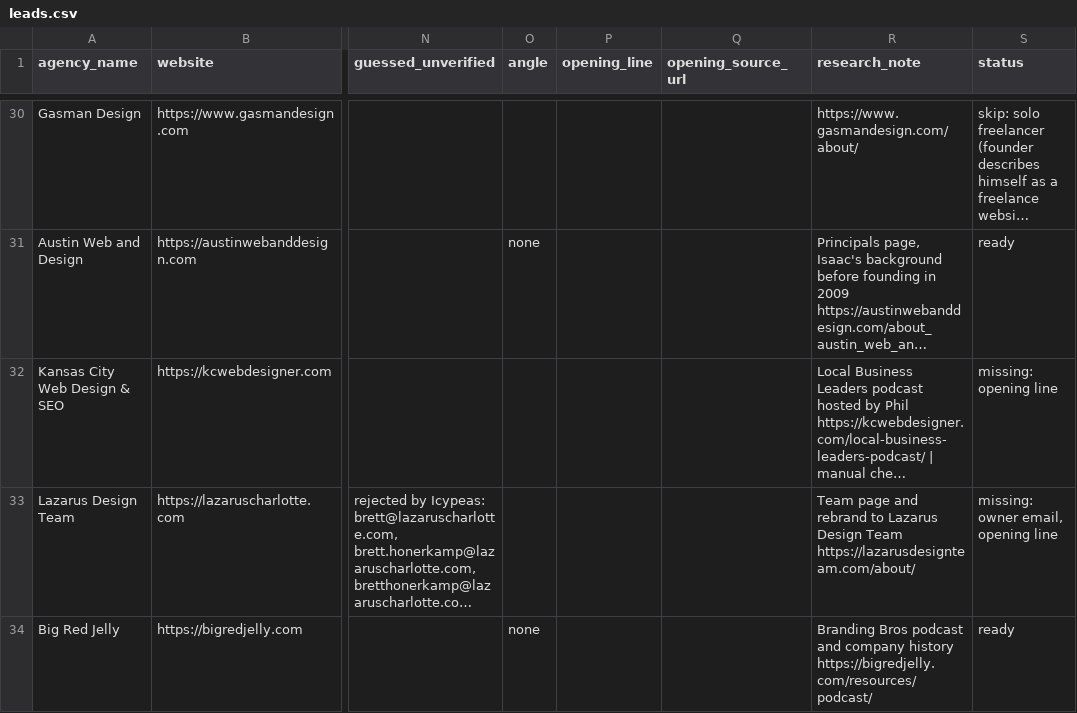
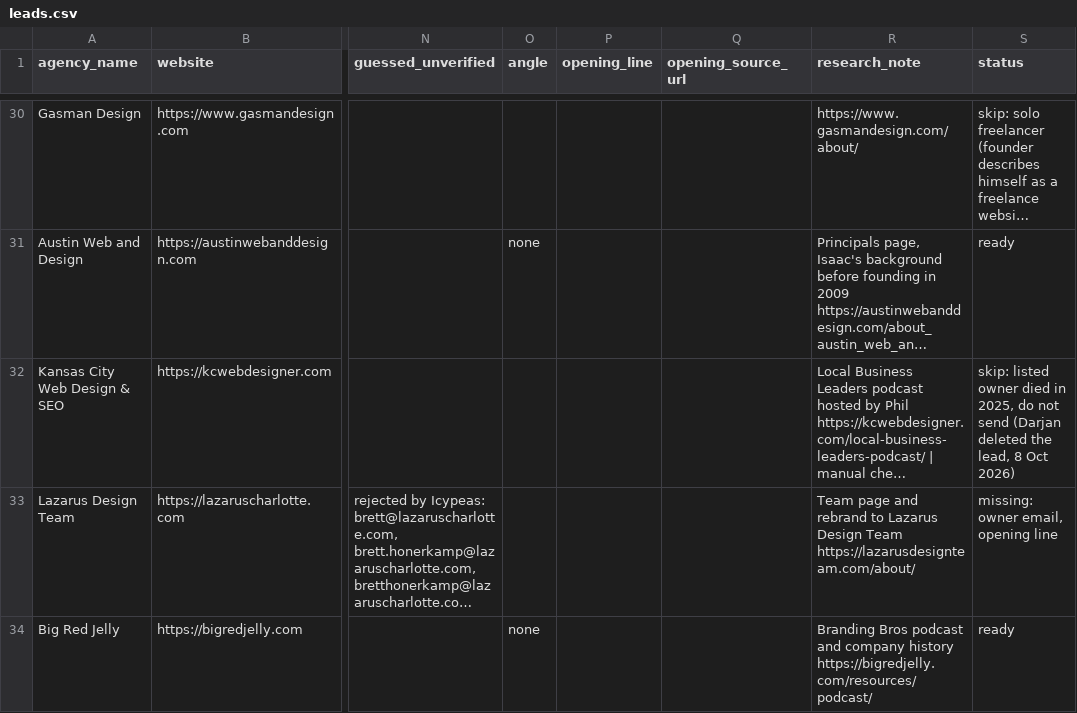
Before and after one commit to lukicdarjan23-ops/quincy-lou-cro, a CSV file: lead_research/leads.csv, drawn as a sheet; only a part is shown, gaps mark what is left out; long unchanged cells end in …; the diff names each change by its address in the sheet, - before the commit and + after, or states it on an @@ line.

```diff
--- a/lead_research/leads.csv
+++ b/lead_research/leads.csv
-S32 (status): missing: opening line
+S32 (status): skip: listed owner died in 2025, do not send (Darjan deleted the lead, 8 Oct 2026)
```
